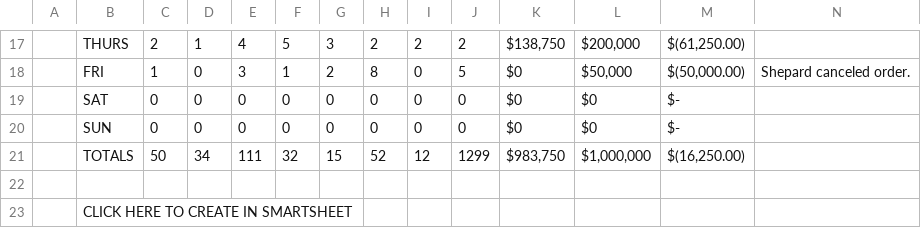
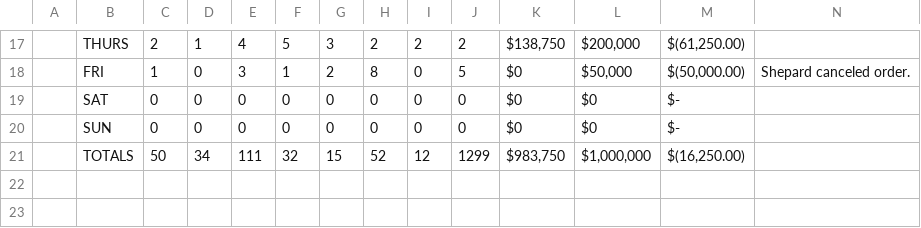
Before and after one commit to apphp/ai-with-php-examples, a CSV file: public/pages/ai-agents/llm-agents/IC-Weekly-Sales-Activity-Report-11538.csv, drawn as a sheet; only a part is shown, gaps mark what is left out; the diff names each change by its address in the sheet, - before the commit and + after, or states it on an @@ line.

```diff
--- a/public/pages/ai-agents/llm-agents/IC-Weekly-Sales-Activity-Report-11538.csv
+++ b/public/pages/ai-agents/llm-agents/IC-Weekly-Sales-Activity-Report-11538.csv
-row 22: (empty)
-row 23:  | CLICK HERE TO CREATE IN SMARTSHEET
```
